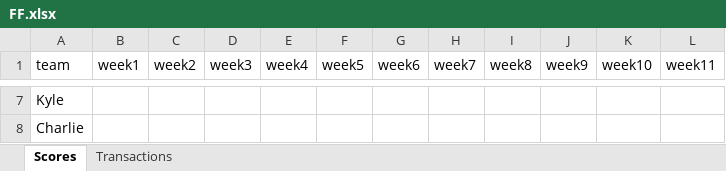
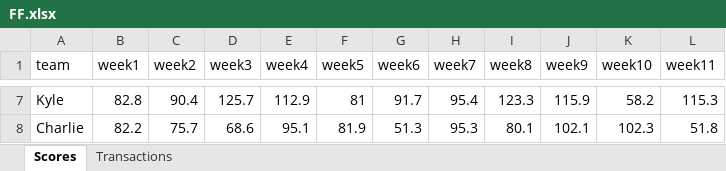
Before and after one commit to sy2816/Fantasy-Football-Schedule-Analysis, an Excel workbook: FF.xlsx, sheet Scores, drawn as a sheet; only a part is shown, gaps mark what is left out; values as stored, in another font and other column widths than the file's, no borders; the diff covers the shown part only; the diff names each change by its address in the sheet, - before the commit and + after, or states it on an @@ line.

```diff
--- a/FF.xlsx (sheet Scores)
+++ b/FF.xlsx (sheet Scores)
-B7 (week1): (empty)
+B7 (week1): 82.8
-C7 (week2): (empty)
+C7 (week2): 90.4
-D7 (week3): (empty)
+D7 (week3): 125.7
-E7 (week4): (empty)
+E7 (week4): 112.9
-F7 (week5): (empty)
+F7 (week5): 81
-G7 (week6): (empty)
+G7 (week6): 91.7
-H7 (week7): (empty)
+H7 (week7): 95.4
-I7 (week8): (empty)
+I7 (week8): 123.3
-J7 (week9): (empty)
+J7 (week9): 115.9
-K7 (week10): (empty)
+K7 (week10): 58.2
-L7 (week11): (empty)
+L7 (week11): 115.3
-B8 (week1): (empty)
+B8 (week1): 82.2
-C8 (week2): (empty)
+C8 (week2): 75.7
-D8 (week3): (empty)
+D8 (week3): 68.6
-E8 (week4): (empty)
+E8 (week4): 95.1
-F8 (week5): (empty)
+F8 (week5): 81.9
-G8 (week6): (empty)
+G8 (week6): 51.3
-H8 (week7): (empty)
+H8 (week7): 95.3
-I8 (week8): (empty)
+I8 (week8): 80.1
-J8 (week9): (empty)
+J8 (week9): 102.1
-K8 (week10): (empty)
+K8 (week10): 102.3
-L8 (week11): (empty)
+L8 (week11): 51.8
```
Also changed, not shown: 86 edited cells elsewhere in this sheet, 4 other files.
